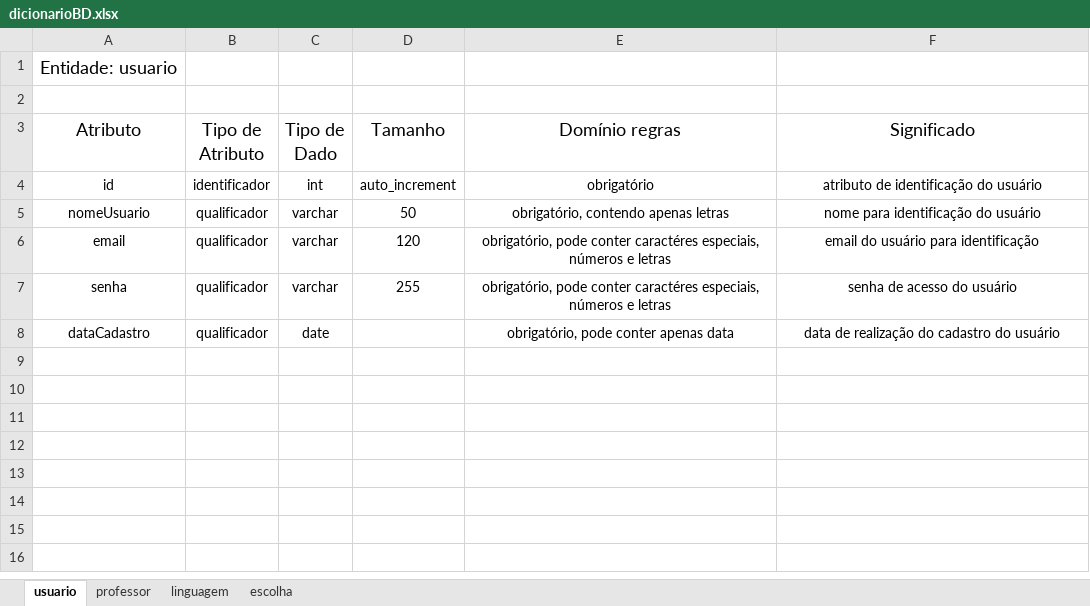
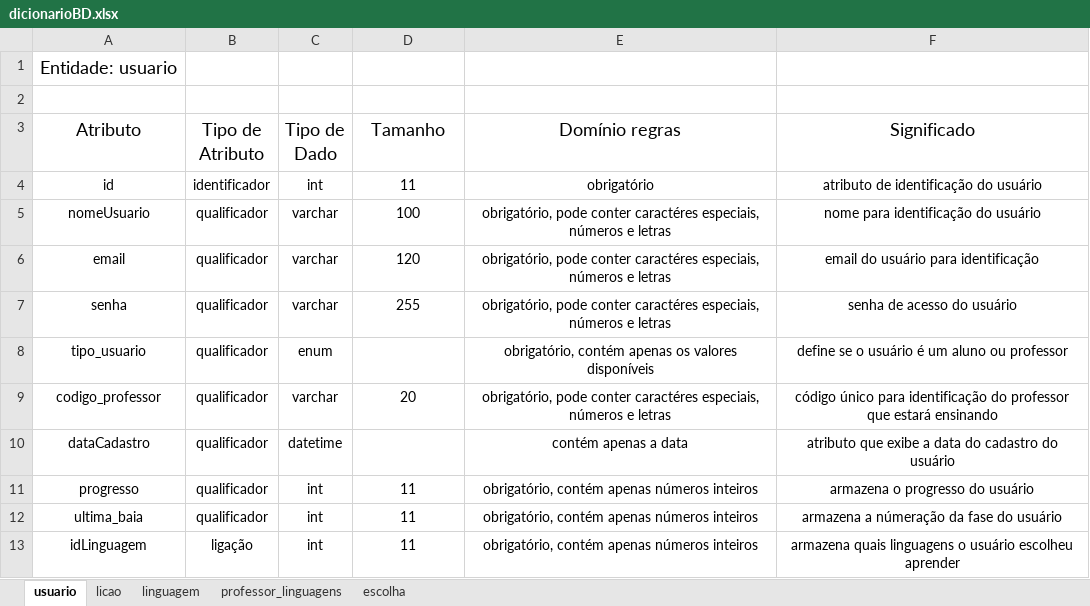
Before and after one commit to JonesDevs/TCC, an Excel workbook: dicionarioBD/dicionarioBD.xlsx, sheet usuario, drawn as a sheet; values as stored, in another font and other column widths than the file's, no borders; charts and pictures not drawn; addresses are those after the commit; the diff names each change by its address in the sheet, - before the commit and + after, or states it on an @@ line.

```diff
--- a/dicionarioBD/dicionarioBD.xlsx (sheet usuario)
+++ b/dicionarioBD/dicionarioBD.xlsx (sheet usuario)
-sheet tab: professor
+sheet tab: licao
+sheet tab: professor_linguagens
-D4 (Tamanho): auto_increment
+D4 (Tamanho): 11
-D5 (Tamanho): 50
+D5 (Tamanho): 100
-E5 (Domínio regras): obrigatório, contendo apenas letras
+E5 (Domínio regras): obrigatório, pode conter caractéres especiais, números e letras
+row 8: tipo_usuario | qualificador | enum |  | obrigatório, contém apenas os valores disponíveis | define se o usuário é um aluno ou professor
+row 9: codigo_professor | qualificador | varchar | 20 | obrigatório, pode conter caractéres especiais, números e letras | código único para identificação do professor que estará ensinando
-C10 (Tipo de Dado): date
+C10 (Tipo de Dado): datetime
-E10 (Domínio regras): obrigatório, pode conter apenas data
+E10 (Domínio regras): contém apenas a data
-F10 (Significado): data de realização do cadastro do usuário
+F10 (Significado): atributo que exibe a data do cadastro do usuário
+row 11: progresso | qualificador | int | 11 | obrigatório, contém apenas números inteiros | armazena o progresso do usuário
+row 12: ultima_baia | qualificador | int | 11 | obrigatório, contém apenas números inteiros | armazena a númeração da fase do usuário
+row 13: idLinguagem | ligação | int | 11 | obrigatório, contém apenas números inteiros | armazena quais linguagens o usuário escolheu aprender
```
Also changed, not shown: sheet licao, sheet escolha, sheet linguagem, charts or pictures.
